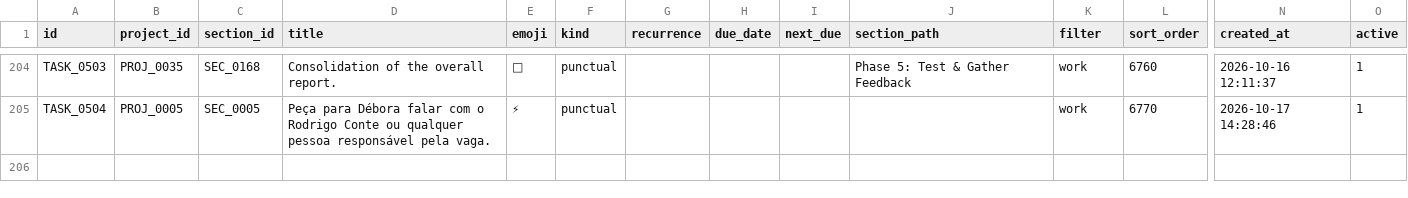
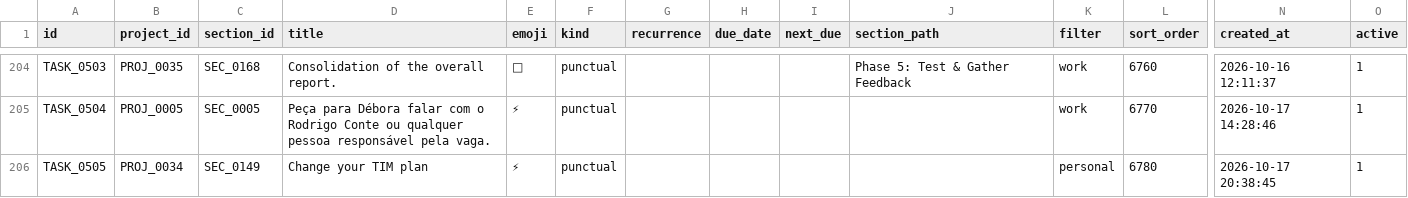
Before and after one commit to duducm2/scripts, a CSV file: tasks/data/tasks.csv, drawn as a sheet; only a part is shown, gaps mark what is left out; rows hold the shown columns only; the diff names each change by its address in the sheet, - before the commit and + after, or states it on an @@ line.

```diff
--- a/tasks/data/tasks.csv
+++ b/tasks/data/tasks.csv
+row 206: TASK_0505 | PROJ_0034 | SEC_0149 | Change your TIM plan | ⚡ | punctual |  |  |  |  | personal | 6780 | 2026-10-17 20:38:45 | 1
```
Also changed, not shown: 5 other files.
